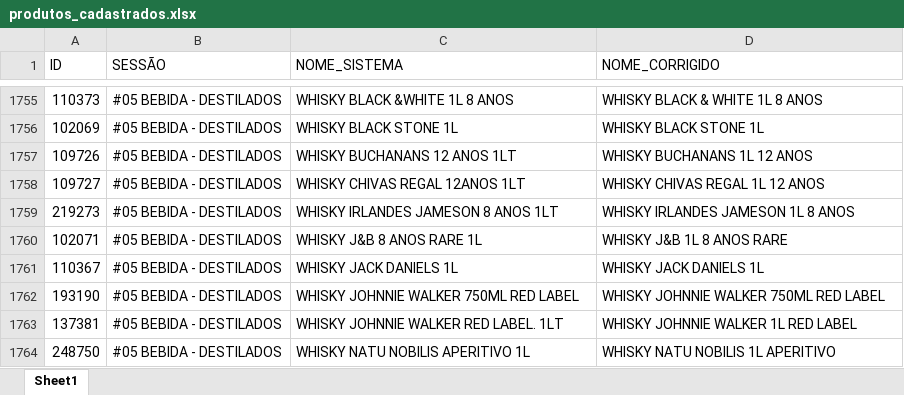
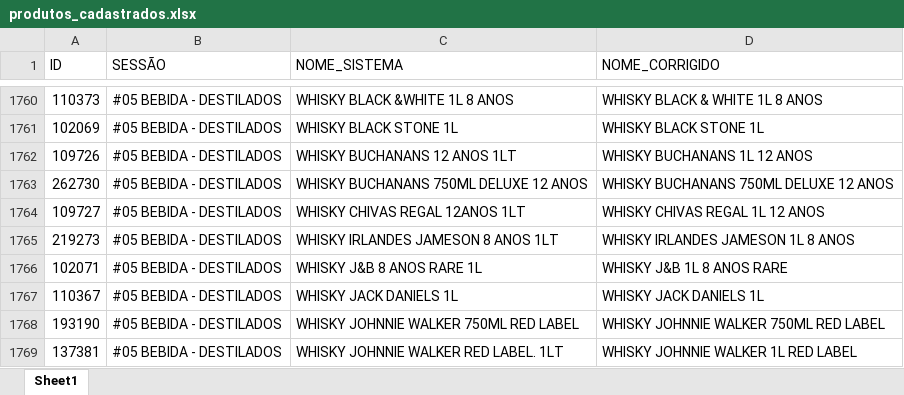
Before and after one commit to geisson/automacao_giro_ofertas, an Excel workbook: produtos_cadastrados.xlsx, sheet Sheet1, drawn as a sheet; only a part is shown, gaps mark what is left out; the shorter side is filled out with more unchanged rows; values as stored, in another font and other column widths than the file's, no cell formats; the diff covers the shown part only; the diff names each change by its address in the sheet, - before the commit and + after, or states it on an @@ line.

```diff
--- a/produtos_cadastrados.xlsx (sheet Sheet1)
+++ b/produtos_cadastrados.xlsx (sheet Sheet1)
+row 1763: 262730 | #05 BEBIDA - DESTILADOS | WHISKY BUCHANANS 750ML DELUXE 12 ANOS | WHISKY BUCHANANS 750ML DELUXE 12 ANOS
```
Also changed, not shown: 5 added rows elsewhere in this sheet, cell formats, 10 other files.
